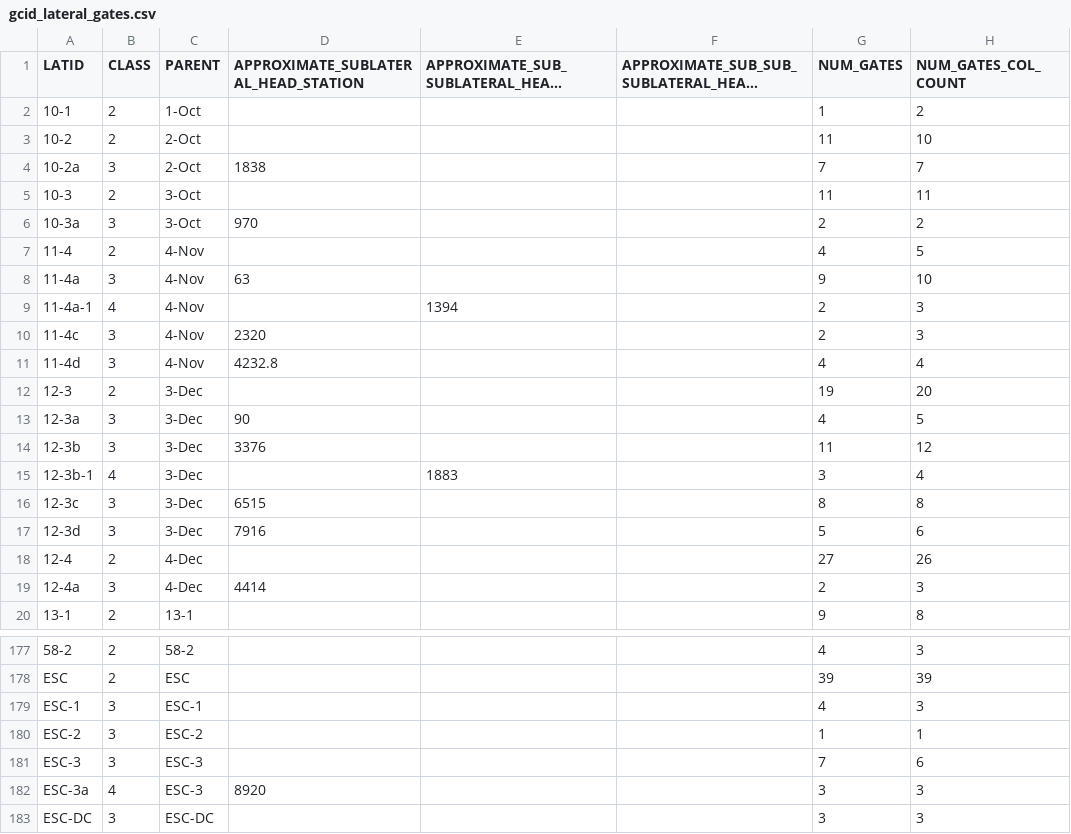
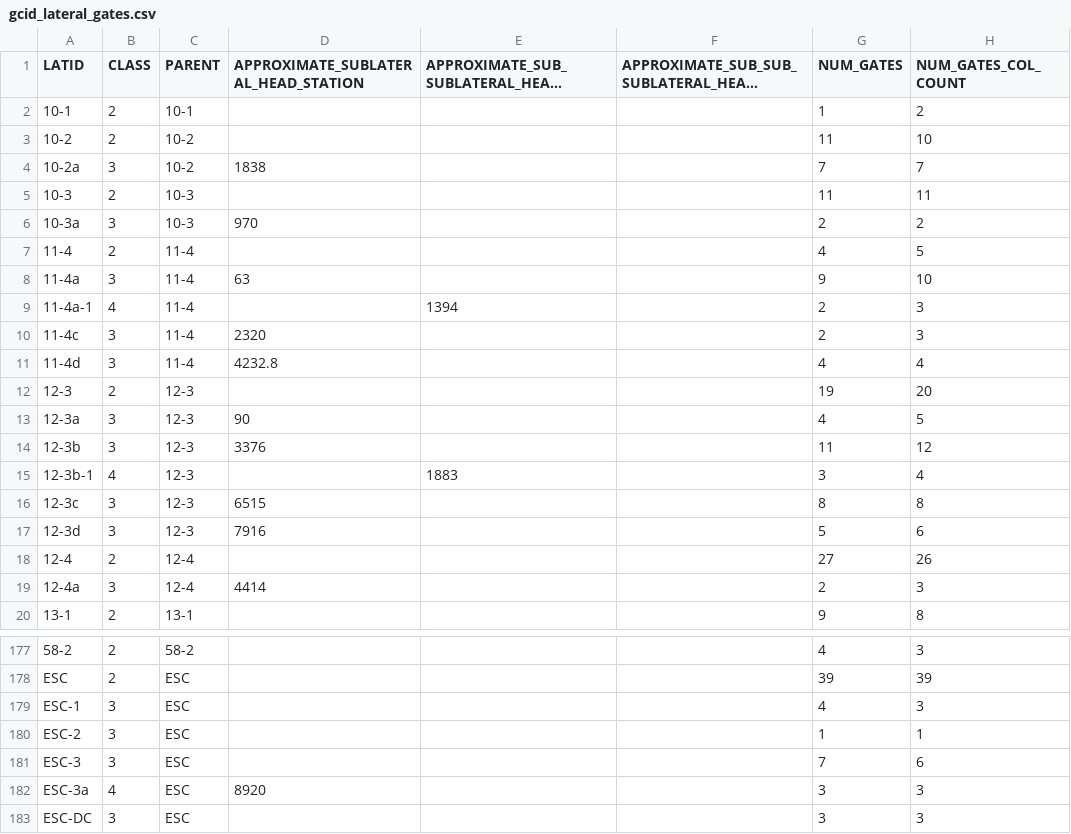
Before and after one commit to NadyaAlexander/Dissertation, a CSV file: PM_Edits/inputs/gcid_lateral_gates.csv, drawn as a sheet; only a part is shown, gaps mark what is left out; long unchanged cells end in …; the diff names each change by its address in the sheet, - before the commit and + after, or states it on an @@ line.

```diff
--- a/PM_Edits/inputs/gcid_lateral_gates.csv
+++ b/PM_Edits/inputs/gcid_lateral_gates.csv
-C2 (PARENT): 1-Oct
+C2 (PARENT): 10-1
-C3:C4 (PARENT): 2-Oct
+C3:C4 (PARENT): 10-2
-C5:C6 (PARENT): 3-Oct
+C5:C6 (PARENT): 10-3
-C7:C11 (PARENT): 4-Nov
+C7:C11 (PARENT): 11-4
-C12:C17 (PARENT): 3-Dec
+C12:C17 (PARENT): 12-3
-C18:C19 (PARENT): 4-Dec
+C18:C19 (PARENT): 12-4
-C179 (PARENT): ESC-1
+C179 (PARENT): ESC
-C180 (PARENT): ESC-2
+C180 (PARENT): ESC
-C181:C182 (PARENT): ESC-3
+C181:C182 (PARENT): ESC
-C183 (PARENT): ESC-DC
+C183 (PARENT): ESC
```
Also changed, not shown: PM_Edits/outputs/lateral_flow_disaggregate_uniformly_C1SA.csv, PM_Edits/outputs/lateral_flow_disaggregate_uniformly_C1SB.csv, 15 other files.
